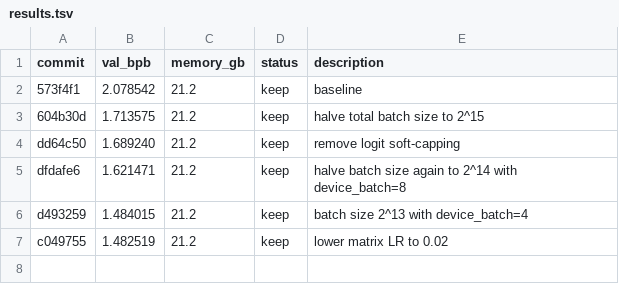
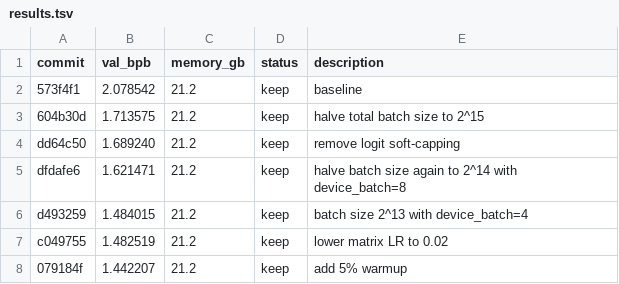
Before and after one commit to syhya/autoresearch-mlx, a TSV file: results.tsv, drawn as a sheet.

Commit message:
experiment: add 5% warmup

```diff
--- a/results.tsv
+++ b/results.tsv
@@ -7 +7,2 @@ d493259	1.484015	21.2	keep	batch size 2^13 with device_batch=4
 c049755	1.482519	21.2	keep	lower matrix LR to 0.02
+079184f	1.442207	21.2	keep	add 5% warmup
```
Also changed, not shown: 1 other file.
